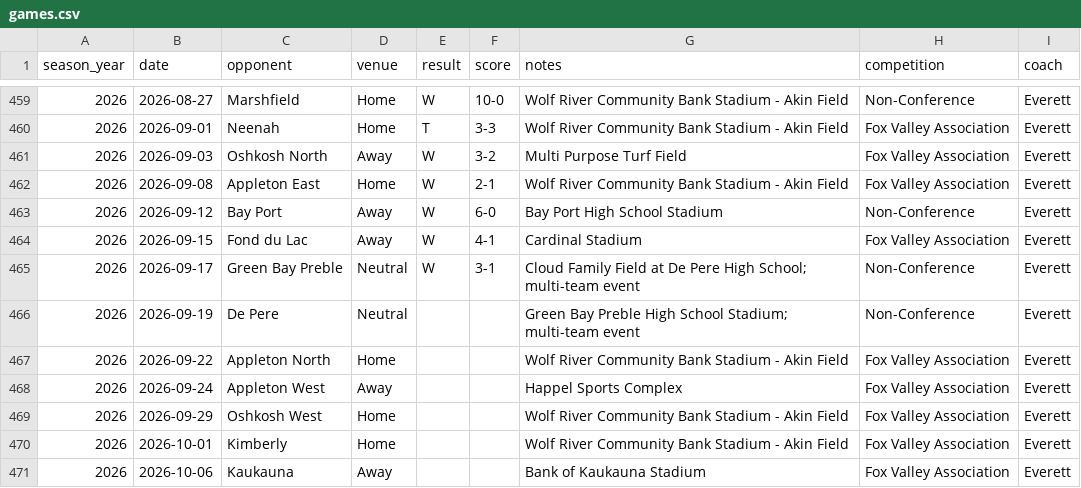
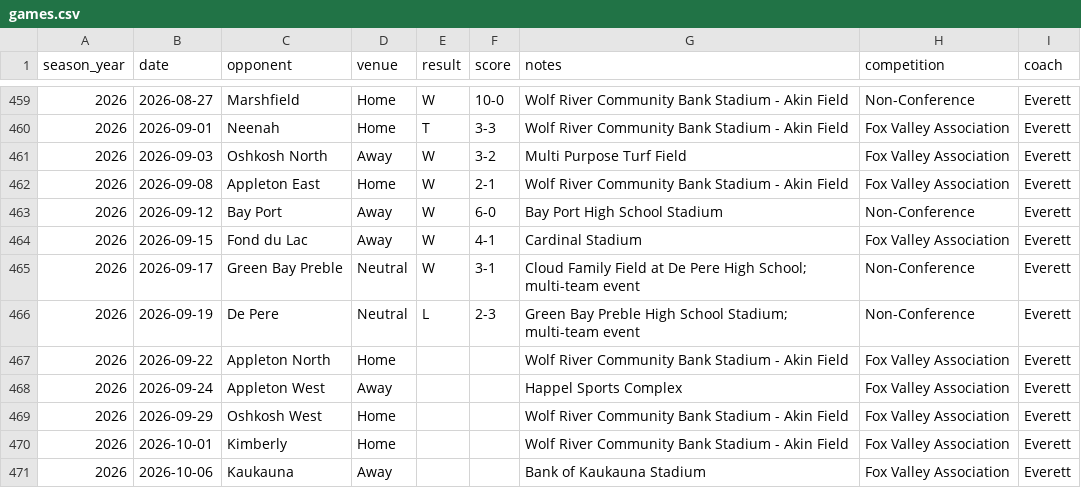
Before and after one commit to pithed2/hortonvilleSoccerHistory, a CSV file: public/data/games.csv, drawn as a sheet; only a part is shown, gaps mark what is left out.

```diff
--- a/public/data/games.csv
+++ b/public/data/games.csv
@@ -465,3 +465,3 @@ season_year,date,opponent,venue,result,score,notes,competition,coach
 2026,2026-09-17,Green Bay Preble,Neutral,W,3-1,Cloud Family Field at De Pere High School; multi-team event,Non-Conference,Everett
-2026,2026-09-19,De Pere,Neutral,,,Green Bay Preble High School Stadium; multi-team event,Non-Conference,Everett
+2026,2026-09-19,De Pere,Neutral,L,2-3,Green Bay Preble High School Stadium; multi-team event,Non-Conference,Everett
 2026,2026-09-22,Appleton North,Home,,,Wolf River Community Bank Stadium - Akin Field,Fox Valley Association,Everett
```
Also changed, not shown: public/data/boxscore-player-stats.csv, public/data/games_2026.csv, 3 other files.
